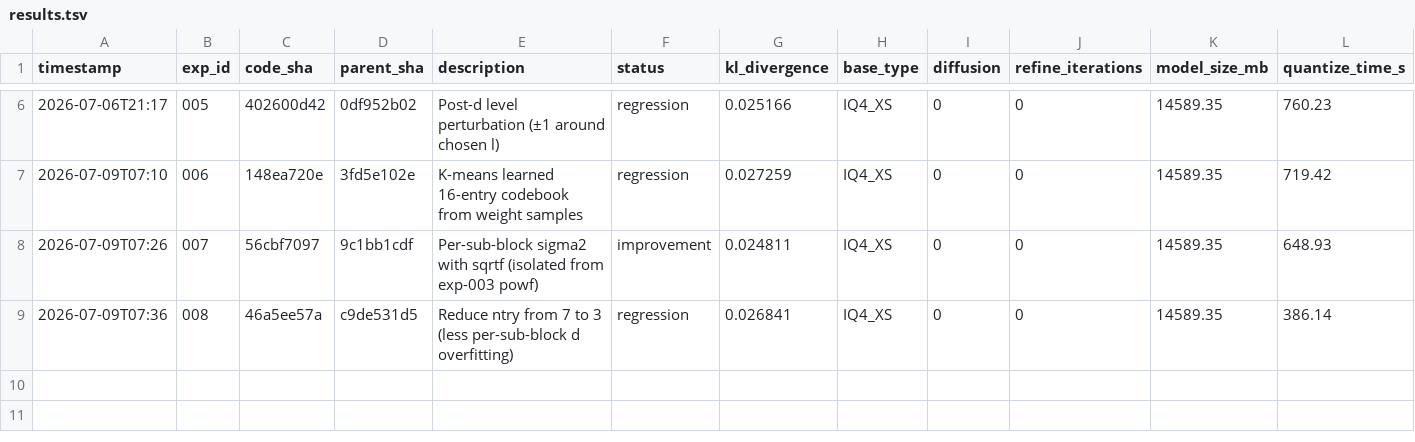
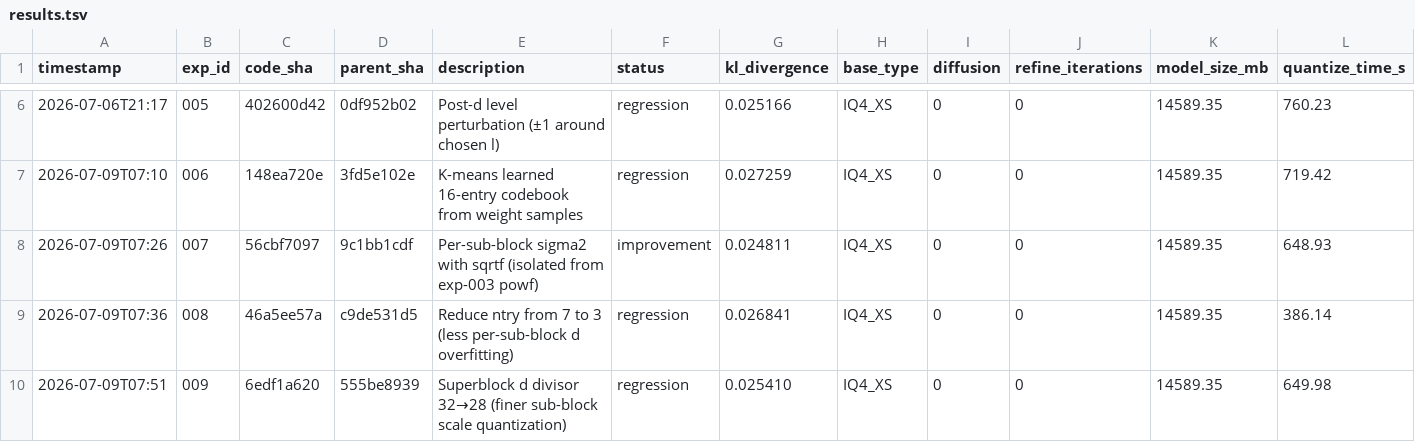
Before and after one commit to vektorprime/llama.cpp, a TSV file: tools/auto-quantize/results.tsv, drawn as a sheet; only a part is shown, gaps mark what is left out; rows hold the shown columns only; the diff names each change by its address in the sheet, - before the commit and + after, or states it on an @@ line.

Commit message:
auto-research: record exp-009 (regression/null)

```diff
--- a/tools/auto-quantize/results.tsv
+++ b/tools/auto-quantize/results.tsv
+row 10: 2026-07-09T07:51 | 009 | 6edf1a620 | 555be8939 | Superblock d divisor 32→28 (finer sub-block scale quantization) | regression | 0.025410 | IQ4_XS | 0 | 0 | 14589.35 | 649.98
```
Also changed, not shown: 1 other file.
